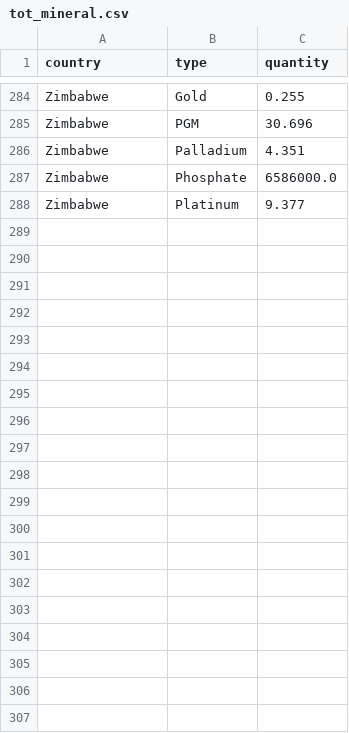
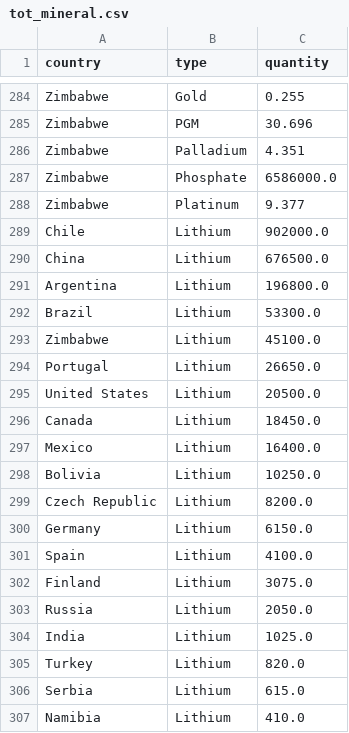
Before and after one commit to com-480-data-visualization/MineralsViz, a CSV file: website/public/data/tot_mineral.csv, drawn as a sheet; only a part is shown, gaps mark what is left out; the diff covers the shown part only.

```diff
--- a/website/public/data/tot_mineral.csv
+++ b/website/public/data/tot_mineral.csv
@@ -288 +288,20 @@ Zimbabwe,Phosphate,6586000.0
 Zimbabwe,Platinum,9.377
+Chile,Lithium,902000.0
+China,Lithium,676500.0
+Argentina,Lithium,196800.0
+Brazil,Lithium,53300.0
+Zimbabwe,Lithium,45100.0
+Portugal,Lithium,26650.0
+United States,Lithium,20500.0
+Canada,Lithium,18450.0
+Mexico,Lithium,16400.0
+Bolivia,Lithium,10250.0
+Czech Republic,Lithium,8200.0
+Germany,Lithium,6150.0
+Spain,Lithium,4100.0
+Finland,Lithium,3075.0
+Russia,Lithium,2050.0
+India,Lithium,1025.0
+Turkey,Lithium,820.0
+Serbia,Lithium,615.0
+Namibia,Lithium,410.0
```
Also changed, not shown: 19 added rows elsewhere in this file, 2 other files.
